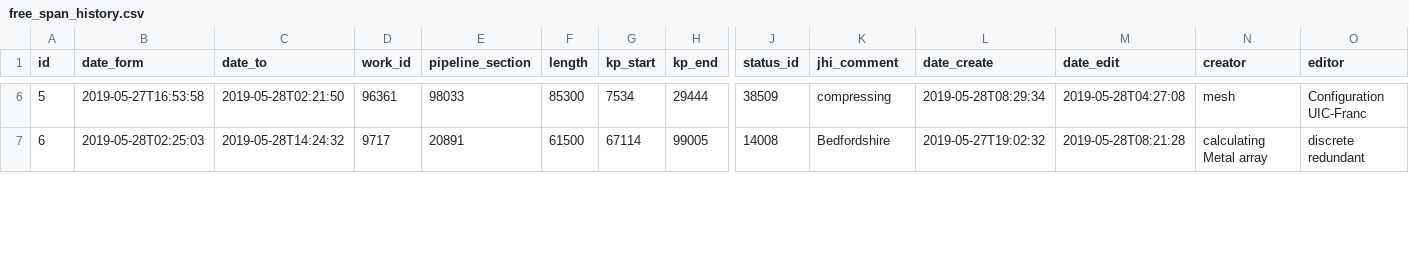
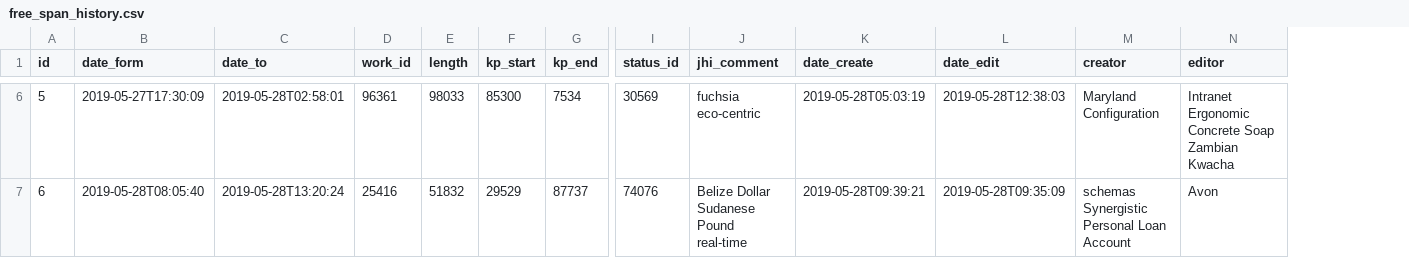
Before and after one commit to Orvas/jhipster-sample-application, a CSV file: src/main/resources/config/liquibase/data/free_span_history.csv, drawn as a sheet; only a part is shown, gaps mark what is left out; removed rows and columns are numbered as before the commit, all else as after; the diff covers the shown part only; the diff names each change by its address in the sheet, - before the commit and + after, or states it on an @@ line.

Commit message:
Generate entities from JDL Model `t1`
See https://start.jhipster.tech/jdl-studio/#!/view/524554ad-2707-424a-ae68-a06b613dd8b3

```diff
--- a/src/main/resources/config/liquibase/data/free_span_history.csv
+++ b/src/main/resources/config/liquibase/data/free_span_history.csv
-column E (pipeline_section), rows 6-7: 98033 | 20891
-B6 (date_form): 2019-05-27T16:53:58
+B6 (date_form): 2019-05-27T17:30:09
-C6 (date_to): 2019-05-28T02:21:50
+C6 (date_to): 2019-05-28T02:58:01
-E6 (length): 85300
+E6 (length): 98033
-F6 (kp_start): 7534
+F6 (kp_start): 85300
-G6 (kp_end): 29444
+G6 (kp_end): 7534
-I6 (status_id): 38509
+I6 (status_id): 30569
-J6 (jhi_comment): compressing
+J6 (jhi_comment): fuchsia eco-centric
-K6 (date_create): 2019-05-28T08:29:34
+K6 (date_create): 2019-05-28T05:03:19
-L6 (date_edit): 2019-05-28T04:27:08
+L6 (date_edit): 2019-05-28T12:38:03
-M6 (creator): mesh
+M6 (creator): Maryland Configuration
-N6 (editor): Configuration UIC-Franc
+N6 (editor): Intranet Ergonomic Concrete Soap Zambian Kwacha
-B7 (date_form): 2019-05-28T02:25:03
+B7 (date_form): 2019-05-28T08:05:40
-C7 (date_to): 2019-05-28T14:24:32
+C7 (date_to): 2019-05-28T13:20:24
-D7 (work_id): 9717
+D7 (work_id): 25416
-E7 (length): 61500
+E7 (length): 51832
-F7 (kp_start): 67114
+F7 (kp_start): 29529
-G7 (kp_end): 99005
+G7 (kp_end): 87737
-I7 (status_id): 14008
+I7 (status_id): 74076
-J7 (jhi_comment): Bedfordshire
+J7 (jhi_comment): Belize Dollar Sudanese Pound real-time
-K7 (date_create): 2019-05-27T19:02:32
+K7 (date_create): 2019-05-28T09:39:21
-L7 (date_edit): 2019-05-28T08:21:28
+L7 (date_edit): 2019-05-28T09:35:09
-M7 (creator): calculating Metal array
+M7 (creator): schemas Synergistic Personal Loan Account
-N7 (editor): discrete redundant
+N7 (editor): Avon
```
Also changed, not shown: 100 edited cells elsewhere in this file, src/main/resources/config/liquibase/data/pipeline_section.csv, 8 other files.
